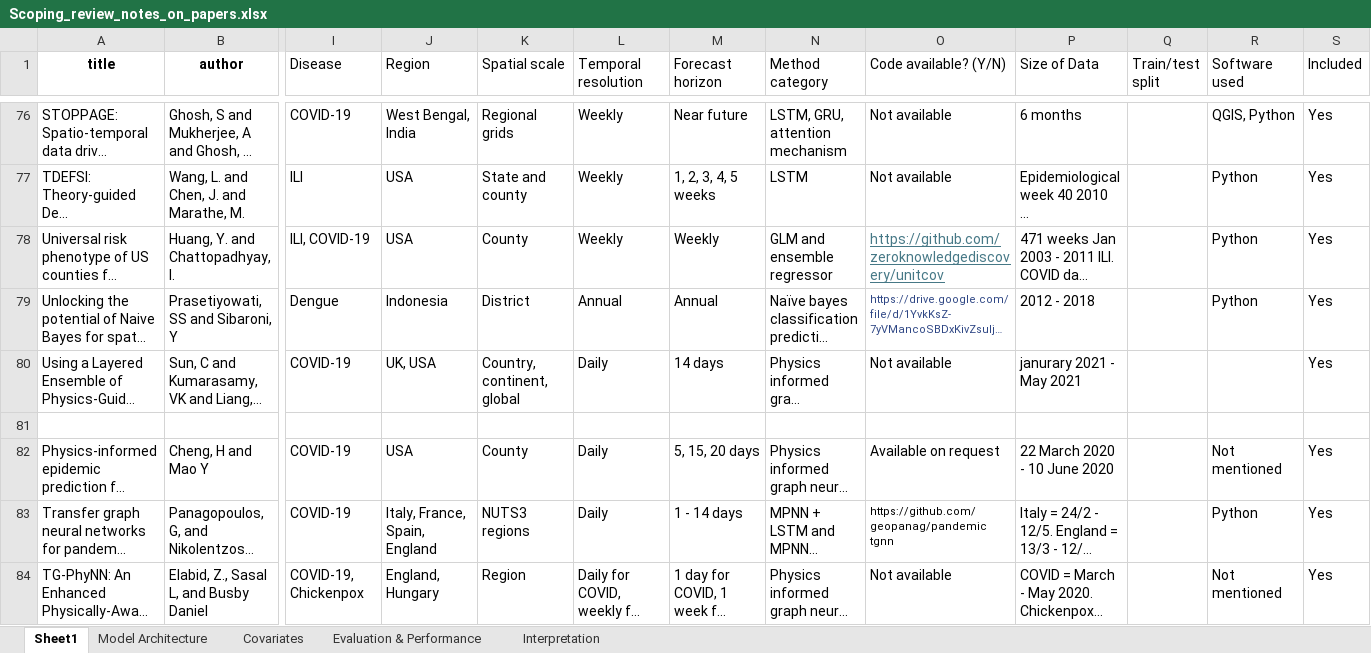
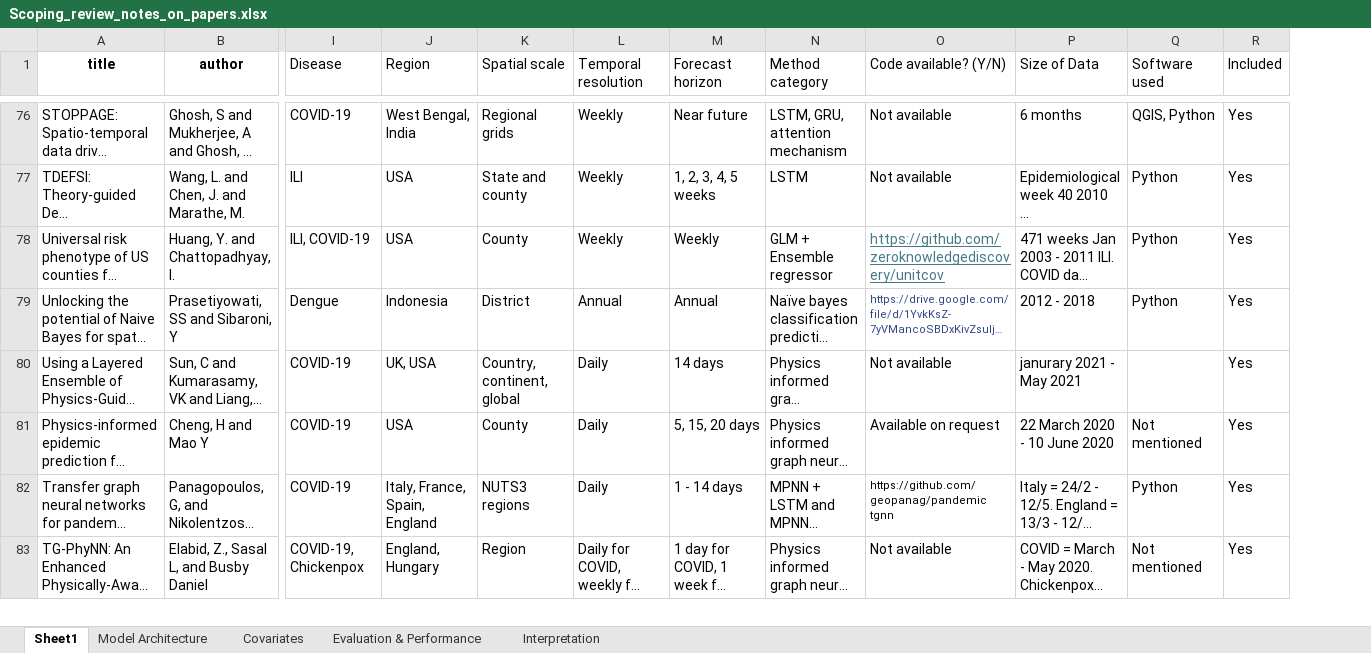
Before and after one commit to ai4ci/scoping-review-figures, an Excel workbook: Scoping_review_notes_on_papers.xlsx, sheet Sheet1, drawn as a sheet; only a part is shown, gaps mark what is left out; long unchanged cells end in …; values as stored, in another font and other column widths than the file's, no borders; rows hold the shown columns only; the diff covers the shown part only; the diff names each change by its address in the sheet, - before the commit and + after, or states it on an @@ line.

```diff
--- a/Scoping_review_notes_on_papers.xlsx (sheet Sheet1)
+++ b/Scoping_review_notes_on_papers.xlsx (sheet Sheet1)
-column Q (Train/test split), empty
-N78 (Method category): GLM and ensemble regressor
+N78 (Method category): GLM + Ensemble regressor
-row 81: (empty)
```
Also changed, not shown: 1 removed row, 74 edited cells and cell formats elsewhere in this sheet, sheet Model Architecture, sheet Covariates, 2 other files.
